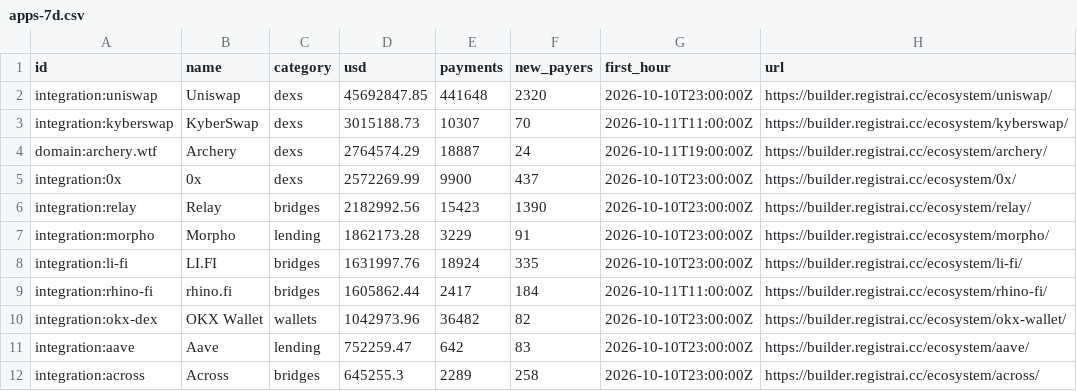
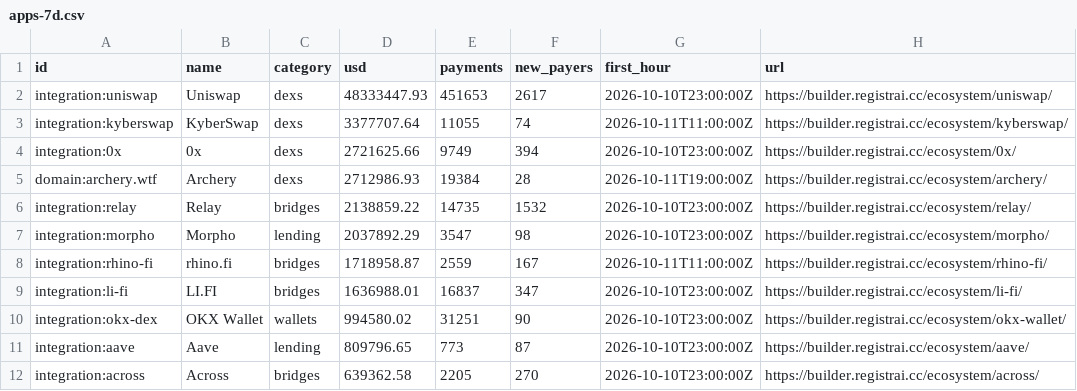
Before and after one commit to registrai-multichain/arc-ecosystem, a CSV file: data/apps-7d.csv, drawn as a sheet; only a part is shown; the diff covers the shown part only.

```diff
--- a/data/apps-7d.csv
+++ b/data/apps-7d.csv
@@ -1,12 +1,12 @@
 id,name,category,usd,payments,new_payers,first_hour,url
-integration:uniswap,Uniswap,dexs,45692847.85,441648,2320,2026-10-10T23:00:00Z,https://builder.registrai.cc/ecosystem/uniswap/
-integration:kyberswap,KyberSwap,dexs,3015188.73,10307,70,2026-10-11T11:00:00Z,https://builder.registrai.cc/ecosystem/kyberswap/
-domain:archery.wtf,Archery,dexs,2764574.29,18887,24,2026-10-11T19:00:00Z,https://builder.registrai.cc/ecosystem/archery/
-integration:0x,0x,dexs,2572269.99,9900,437,2026-10-10T23:00:00Z,https://builder.registrai.cc/ecosystem/0x/
-integration:relay,Relay,bridges,2182992.56,15423,1390,2026-10-10T23:00:00Z,https://builder.registrai.cc/ecosystem/relay/
-integration:morpho,Morpho,lending,1862173.28,3229,91,2026-10-10T23:00:00Z,https://builder.registrai.cc/ecosystem/morpho/
-integration:li-fi,LI.FI,bridges,1631997.76,18924,335,2026-10-10T23:00:00Z,https://builder.registrai.cc/ecosystem/li-fi/
-integration:rhino-fi,rhino.fi,bridges,1605862.44,2417,184,2026-10-11T11:00:00Z,https://builder.registrai.cc/ecosystem/rhino-fi/
-integration:okx-dex,OKX Wallet,wallets,1042973.96,36482,82,2026-10-10T23:00:00Z,https://builder.registrai.cc/ecosystem/okx-wallet/
-integration:aave,Aave,lending,752259.47,642,83,2026-10-10T23:00:00Z,https://builder.registrai.cc/ecosystem/aave/
-integration:across,Across,bridges,645255.3,2289,258,2026-10-10T23:00:00Z,https://builder.registrai.cc/ecosystem/across/
+integration:uniswap,Uniswap,dexs,48333447.93,451653,2617,2026-10-10T23:00:00Z,https://builder.registrai.cc/ecosystem/uniswap/
+integration:kyberswap,KyberSwap,dexs,3377707.64,11055,74,2026-10-11T11:00:00Z,https://builder.registrai.cc/ecosystem/kyberswap/
+integration:0x,0x,dexs,2721625.66,9749,394,2026-10-10T23:00:00Z,https://builder.registrai.cc/ecosystem/0x/
+domain:archery.wtf,Archery,dexs,2712986.93,19384,28,2026-10-11T19:00:00Z,https://builder.registrai.cc/ecosystem/archery/
+integration:relay,Relay,bridges,2138859.22,14735,1532,2026-10-10T23:00:00Z,https://builder.registrai.cc/ecosystem/relay/
+integration:morpho,Morpho,lending,2037892.29,3547,98,2026-10-10T23:00:00Z,https://builder.registrai.cc/ecosystem/morpho/
+integration:rhino-fi,rhino.fi,bridges,1718958.87,2559,167,2026-10-11T11:00:00Z,https://builder.registrai.cc/ecosystem/rhino-fi/
+integration:li-fi,LI.FI,bridges,1636988.01,16837,347,2026-10-10T23:00:00Z,https://builder.registrai.cc/ecosystem/li-fi/
+integration:okx-dex,OKX Wallet,wallets,994580.02,31251,90,2026-10-10T23:00:00Z,https://builder.registrai.cc/ecosystem/okx-wallet/
+integration:aave,Aave,lending,809796.65,773,87,2026-10-10T23:00:00Z,https://builder.registrai.cc/ecosystem/aave/
+integration:across,Across,bridges,639362.58,2205,270,2026-10-10T23:00:00Z,https://builder.registrai.cc/ecosystem/across/
```
Also changed, not shown: 2 added rows, 2 removed rows and 44 edited cells elsewhere in this file, data/arc-daily.csv, 4 other files.
